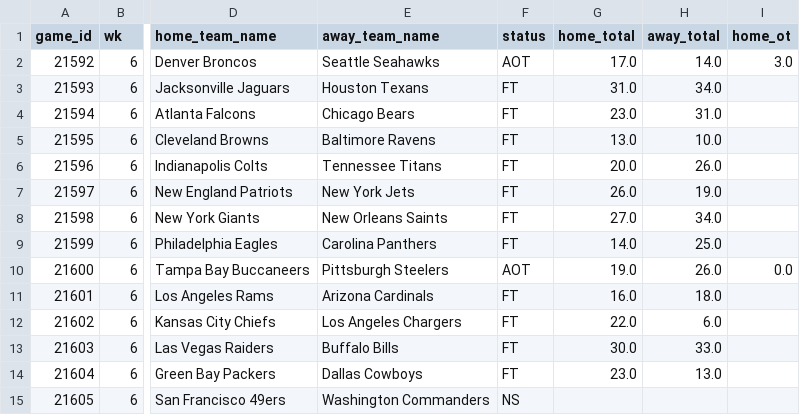
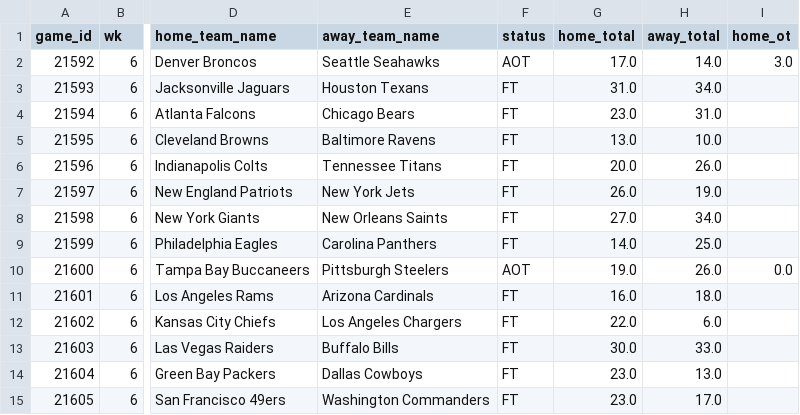
Before and after one commit to jameskroeker/nfl-betting-data-pipeline, a CSV file: data/weekly/2026_W6.csv, drawn as a sheet; only a part is shown, gaps mark what is left out; the diff names each change by its address in the sheet, - before the commit and + after, or states it on an @@ line.

```diff
--- a/data/weekly/2026_W6.csv
+++ b/data/weekly/2026_W6.csv
-F15 (status): NS
+F15 (status): FT
-G15 (home_total): (empty)
+G15 (home_total): 23.0
-H15 (away_total): (empty)
+H15 (away_total): 17.0
```
Also changed, not shown: data/lines_history/2026_W7.csv, data/weekly/2026_W7.csv, 1 other file.
